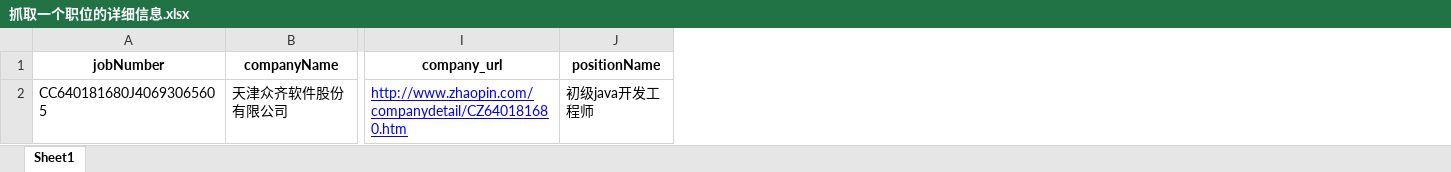
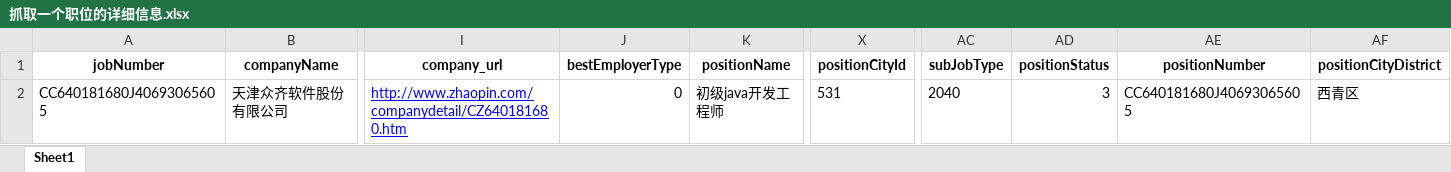
Before and after one commit to qiurongcan/-, an Excel workbook: ZhiLian/抓取一个职位的详细信息.xlsx, sheet Sheet1, drawn as a sheet; only a part is shown, gaps mark what is left out; values as stored, in another font and other column widths than the file's, no borders; the diff names each change by its address in the sheet, - before the commit and + after, or states it on an @@ line.

```diff
--- a/ZhiLian/抓取一个职位的详细信息.xlsx (sheet Sheet1)
+++ b/ZhiLian/抓取一个职位的详细信息.xlsx (sheet Sheet1)
+column J (bestEmployerType), row 2: 0
+column X (positionCityId), row 2: 531
+column AC (subJobType), row 2: 2040
+column AD (positionStatus), row 2: 3
+column AE (positionNumber), row 2: CC640181680J40693065605
+column AF (positionCityDistrict), row 2: 西青区
```
Also changed, not shown: 5 other files.
